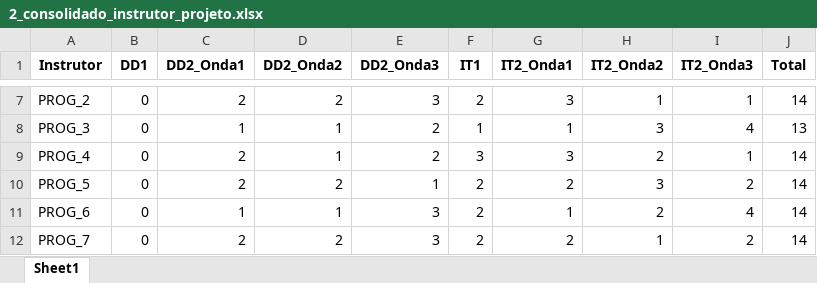
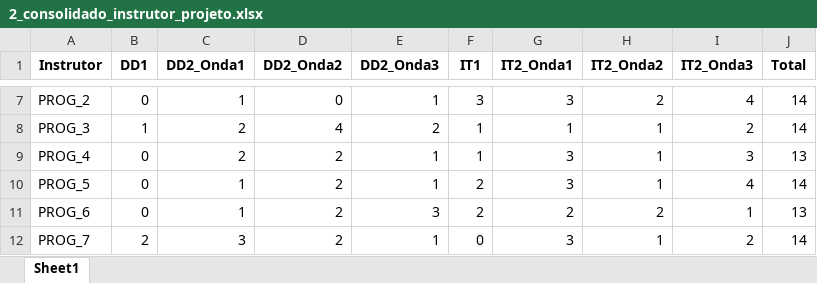
Before and after one commit to ffastIA/PlanejamentoTurmas, an Excel workbook: 2_consolidado_instrutor_projeto.xlsx, sheet Sheet1, drawn as a sheet; only a part is shown, gaps mark what is left out; values as stored, in another font and other column widths than the file's, no borders; the diff covers the shown part only; the diff names each change by its address in the sheet, - before the commit and + after, or states it on an @@ line.

```diff
--- a/2_consolidado_instrutor_projeto.xlsx (sheet Sheet1)
+++ b/2_consolidado_instrutor_projeto.xlsx (sheet Sheet1)
-C7 (DD2_Onda1): 2
+C7 (DD2_Onda1): 1
-D7 (DD2_Onda2): 2
+D7 (DD2_Onda2): 0
-E7 (DD2_Onda3): 3
+E7 (DD2_Onda3): 1
-F7 (IT1): 2
+F7 (IT1): 3
-H7 (IT2_Onda2): 1
+H7 (IT2_Onda2): 2
-I7 (IT2_Onda3): 1
+I7 (IT2_Onda3): 4
-B8 (DD1): 0
+B8 (DD1): 1
-C8 (DD2_Onda1): 1
+C8 (DD2_Onda1): 2
-D8 (DD2_Onda2): 1
+D8 (DD2_Onda2): 4
-H8 (IT2_Onda2): 3
+H8 (IT2_Onda2): 1
-I8 (IT2_Onda3): 4
+I8 (IT2_Onda3): 2
-J8 (Total): 13
+J8 (Total): 14
-D9 (DD2_Onda2): 1
+D9 (DD2_Onda2): 2
-E9 (DD2_Onda3): 2
+E9 (DD2_Onda3): 1
-F9 (IT1): 3
+F9 (IT1): 1
-H9 (IT2_Onda2): 2
+H9 (IT2_Onda2): 1
-I9 (IT2_Onda3): 1
+I9 (IT2_Onda3): 3
-J9 (Total): 14
+J9 (Total): 13
-C10 (DD2_Onda1): 2
+C10 (DD2_Onda1): 1
-G10 (IT2_Onda1): 2
+G10 (IT2_Onda1): 3
-H10 (IT2_Onda2): 3
+H10 (IT2_Onda2): 1
-I10 (IT2_Onda3): 2
+I10 (IT2_Onda3): 4
-D11 (DD2_Onda2): 1
+D11 (DD2_Onda2): 2
-G11 (IT2_Onda1): 1
+G11 (IT2_Onda1): 2
-I11 (IT2_Onda3): 4
+I11 (IT2_Onda3): 1
-J11 (Total): 14
+J11 (Total): 13
-B12 (DD1): 0
+B12 (DD1): 2
-C12 (DD2_Onda1): 2
+C12 (DD2_Onda1): 3
-E12 (DD2_Onda3): 3
+E12 (DD2_Onda3): 1
-F12 (IT1): 2
+F12 (IT1): 0
-G12 (IT2_Onda1): 2
+G12 (IT2_Onda1): 3
```
Also changed, not shown: 72 edited cells elsewhere in this sheet, 1_carga_horaria_detalhada.xlsx, 9 other files.
